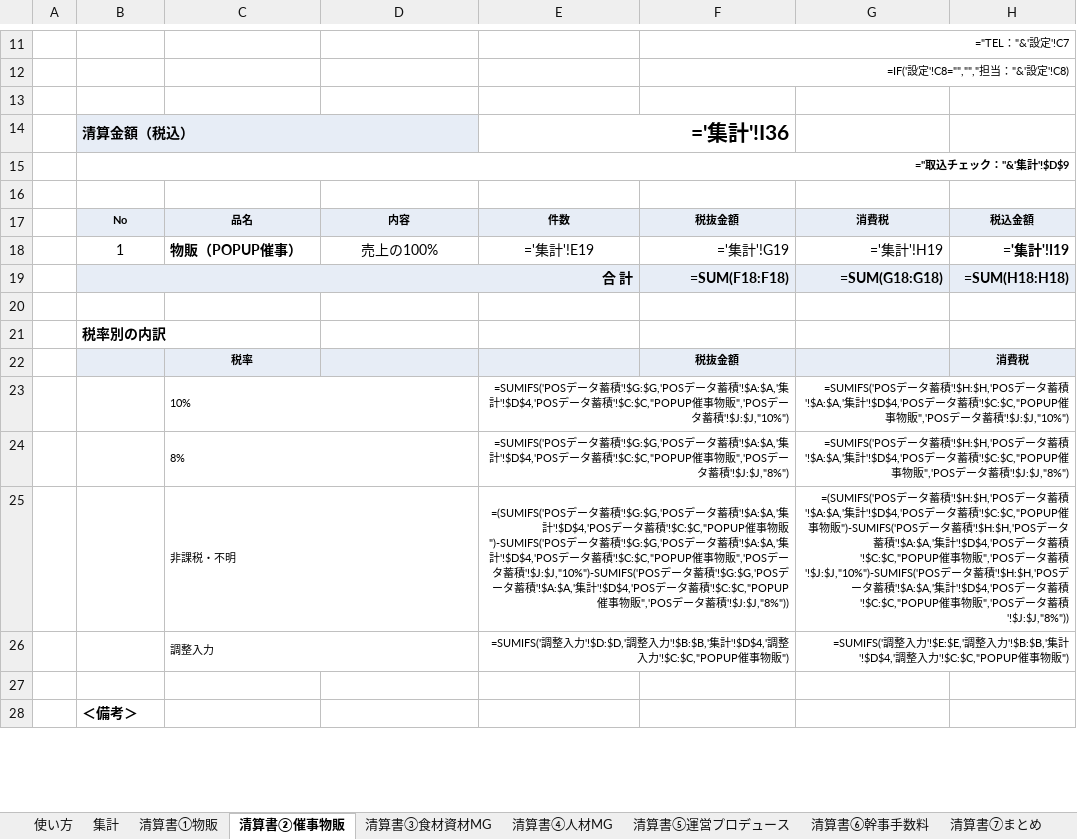
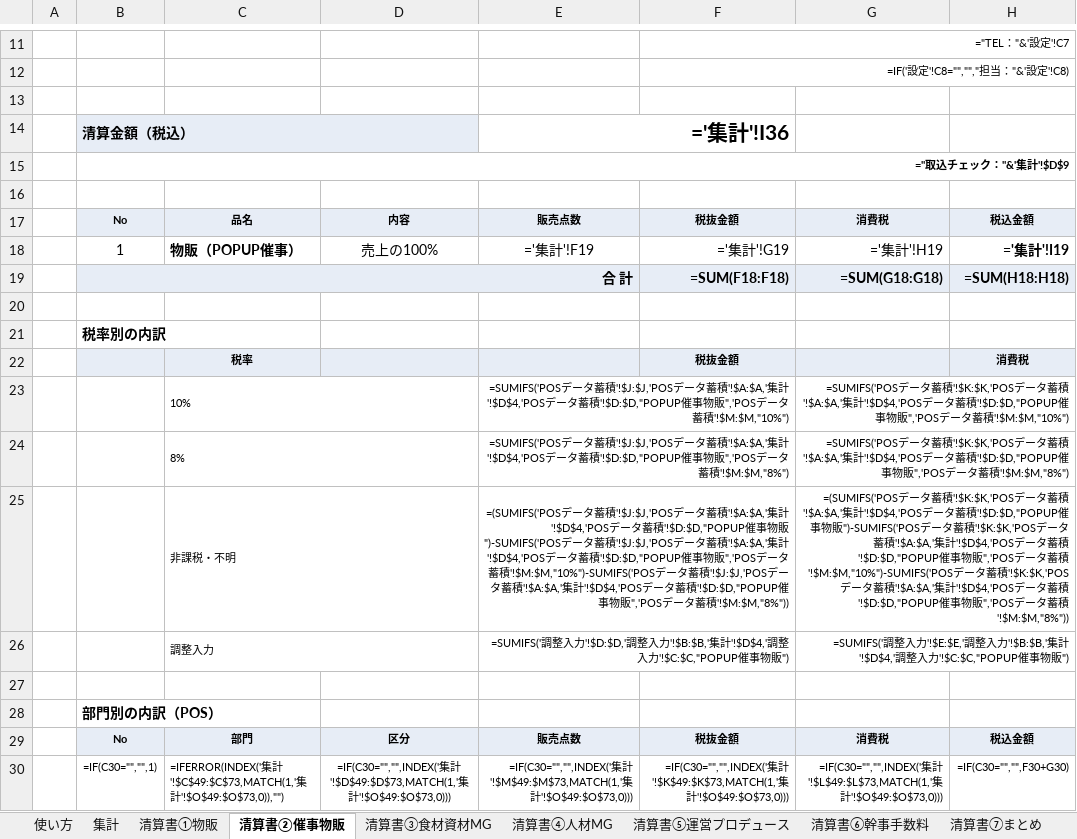
Before and after one commit to maa-a/Antigravity-test, an Excel workbook: internal/常設コナン_LTR売上計上_清算書.xlsx, sheet 清算書②催事物販, drawn as a sheet; only a part is shown, gaps mark what is left out; the shorter side is filled out with more unchanged rows; values as stored, in another font and other column widths than the file's, no borders; formulas without a stored value are shown as written; conditional formats not drawn; the diff covers the shown part only; the diff names each change by its address in the sheet, - before the commit and + after, or states it on an @@ line.

```diff
--- a/internal/常設コナン_LTR売上計上_清算書.xlsx (sheet 清算書②催事物販)
+++ b/internal/常設コナン_LTR売上計上_清算書.xlsx (sheet 清算書②催事物販)
-E17: 件数
+E17: 販売点数
-E18: ='集計'!E19
+E18: ='集計'!F19
-E23: …蓄積'!$G:$G,'POSデータ蓄積'!$A:$A,'集計'!$D$4,'POSデータ蓄積'!$C:$C,"POPUP催事物販",'POSデータ蓄積'!$J:$J,"10%")
+E23: …蓄積'!$J:$J,'POSデータ蓄積'!$A:$A,'集計'!$D$4,'POSデータ蓄積'!$D:$D,"POPUP催事物販",'POSデータ蓄積'!$M:$M,"10%")
-G23: …蓄積'!$H:$H,'POSデータ蓄積'!$A:$A,'集計'!$D$4,'POSデータ蓄積'!$C:$C,"POPUP催事物販",'POSデータ蓄積'!$J:$J,"10%")
+G23: …蓄積'!$K:$K,'POSデータ蓄積'!$A:$A,'集計'!$D$4,'POSデータ蓄積'!$D:$D,"POPUP催事物販",'POSデータ蓄積'!$M:$M,"10%")
-E24: …蓄積'!$G:$G,'POSデータ蓄積'!$A:$A,'集計'!$D$4,'POSデータ蓄積'!$C:$C,"POPUP催事物販",'POSデータ蓄積'!$J:$J,"8%")
+E24: …蓄積'!$J:$J,'POSデータ蓄積'!$A:$A,'集計'!$D$4,'POSデータ蓄積'!$D:$D,"POPUP催事物販",'POSデータ蓄積'!$M:$M,"8%")
-G24: …蓄積'!$H:$H,'POSデータ蓄積'!$A:$A,'集計'!$D$4,'POSデータ蓄積'!$C:$C,"POPUP催事物販",'POSデータ蓄積'!$J:$J,"8%")
+G24: …蓄積'!$K:$K,'POSデータ蓄積'!$A:$A,'集計'!$D$4,'POSデータ蓄積'!$D:$D,"POPUP催事物販",'POSデータ蓄積'!$M:$M,"8%")
-E25: …蓄積'!$G:$G,'POSデータ蓄積'!$A:$A,'集計'!$D$4,'POSデータ蓄積'!$C:$C,"POPUP催事物販")-SUMIFS('POSデータ蓄積'!$G:$G,'POSデータ蓄積'!$A:$A,'集計'!$D$4,'POSデータ蓄積'!$C:$C,"POPUP催事物販",'POSデータ蓄積'!$J:$J,"10%")-SUMIFS('POSデータ蓄積'!$G:$G,'POSデータ蓄積'!$A:$A,'集計'!$D$4,'POSデータ蓄積'!$C:$C,"POPUP催事物販",'POSデータ蓄積'!$J:$J,"8%"))
+E25: …蓄積'!$J:$J,'POSデータ蓄積'!$A:$A,'集計'!$D$4,'POSデータ蓄積'!$D:$D,"POPUP催事物販")-SUMIFS('POSデータ蓄積'!$J:$J,'POSデータ蓄積'!$A:$A,'集計'!$D$4,'POSデータ蓄積'!$D:$D,"POPUP催事物販",'POSデータ蓄積'!$M:$M,"10%")-SUMIFS('POSデータ蓄積'!$J:$J,'POSデータ蓄積'!$A:$A,'集計'!$D$4,'POSデータ蓄積'!$D:$D,"POPUP催事物販",'POSデータ蓄積'!$M:$M,"8%"))
-G25: …蓄積'!$H:$H,'POSデータ蓄積'!$A:$A,'集計'!$D$4,'POSデータ蓄積'!$C:$C,"POPUP催事物販")-SUMIFS('POSデータ蓄積'!$H:$H,'POSデータ蓄積'!$A:$A,'集計'!$D$4,'POSデータ蓄積'!$C:$C,"POPUP催事物販",'POSデータ蓄積'!$J:$J,"10%")-SUMIFS('POSデータ蓄積'!$H:$H,'POSデータ蓄積'!$A:$A,'集計'!$D$4,'POSデータ蓄積'!$C:$C,"POPUP催事物販",'POSデータ蓄積'!$J:$J,"8%"))
+G25: …蓄積'!$K:$K,'POSデータ蓄積'!$A:$A,'集計'!$D$4,'POSデータ蓄積'!$D:$D,"POPUP催事物販")-SUMIFS('POSデータ蓄積'!$K:$K,'POSデータ蓄積'!$A:$A,'集計'!$D$4,'POSデータ蓄積'!$D:$D,"POPUP催事物販",'POSデータ蓄積'!$M:$M,"10%")-SUMIFS('POSデータ蓄積'!$K:$K,'POSデータ蓄積'!$A:$A,'集計'!$D$4,'POSデータ蓄積'!$D:$D,"POPUP催事物販",'POSデータ蓄積'!$M:$M,"8%"))
+row 27: (empty)
+row 28:  | 部門別の内訳（POS）
+row 29:  | No | 部門 | 区分 | 販売点数 | 税抜金額 | 消費税 | 税込金額
+row 30:  | =IF(C30="","",1) | =IFERROR(INDEX('集計'!$C$49:$C$73,MATCH(1,'集計'!$O$49:$O$73,0)),"") | =IF(C30="","",INDEX('集計'!$D$49:$D$73,MATCH(1,'集計'!$O$49:$O$73,0))) | =IF(C30="","",INDEX('集計'!$M$49:$M$73,MATCH(1,'集計'!$O$49:$O$73,0))) | =IF(C30="","",INDEX('集計'!$K$49:$K$73,MATCH(1,'集計'!$O$49:$O$73,0))) | =IF(C30="","",INDEX('集計'!$L$49:$L$73,MATCH(1,'集計'!$O$49:$O$73,0))) | =IF(C30="","",F30+G30)
```
Also changed, not shown: 14 added rows elsewhere in this sheet, sheet 集計, sheet 月次一覧, sheet POS取込設定, sheet POSデータ蓄積, sheet 清算書①物販, sheet 清算書③食材資材MG, 2 more sheets, 1 other file.
